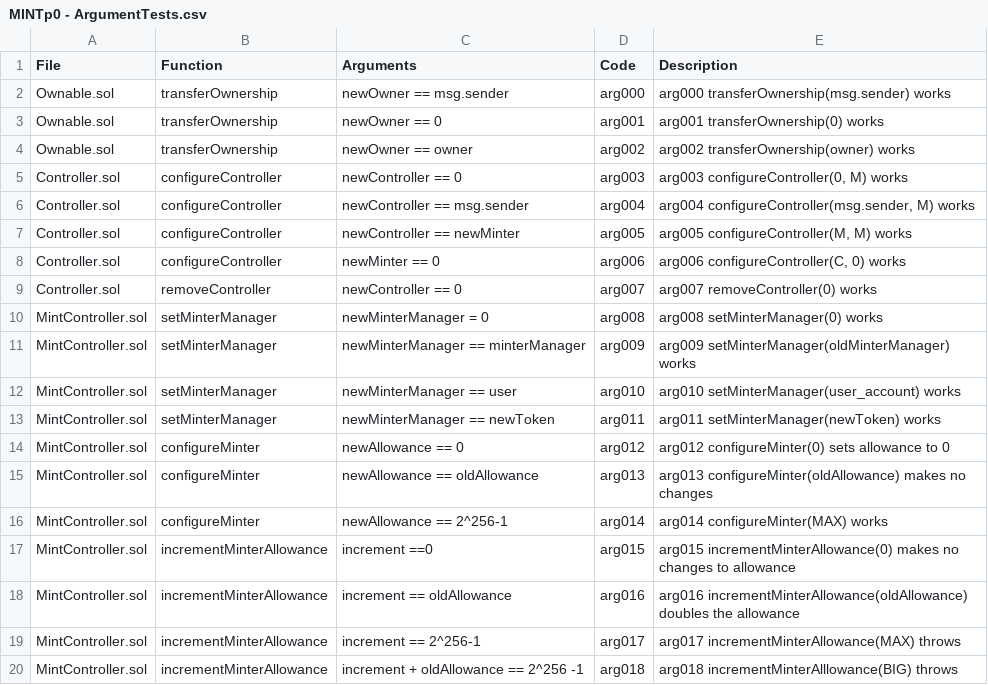
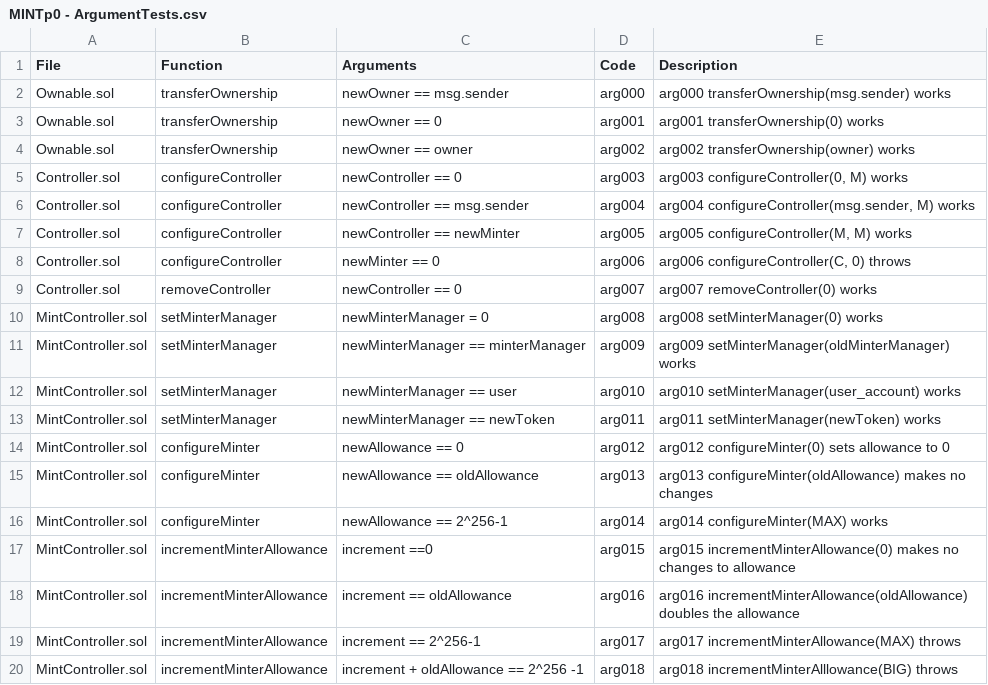
Before and after one commit to circlefin/stablecoin-evm, a CSV file: verification/Spreadsheets/MINTp0 - ArgumentTests.csv, drawn as a sheet.

Commit message:
add requirement to configureController(c,m) that m is not 0 (#225)

```diff
--- a/verification/Spreadsheets/MINTp0 - ArgumentTests.csv
+++ b/verification/Spreadsheets/MINTp0 - ArgumentTests.csv
@@ -7,3 +7,3 @@ Controller.sol,configureController,newController == msg.sender,arg004,"arg004 co
 Controller.sol,configureController,newController == newMinter,arg005,"arg005 configureController(M, M) works"
-Controller.sol,configureController,newMinter == 0,arg006,"arg006 configureController(C, 0) works"
+Controller.sol,configureController,newMinter == 0,arg006,"arg006 configureController(C, 0) throws"
 Controller.sol,removeController,newController == 0,arg007,arg007 removeController(0) works
```
Also changed, not shown: 1 other file.
